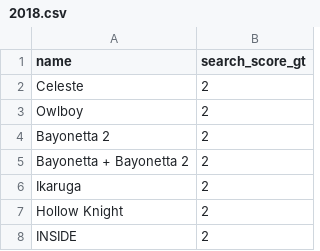
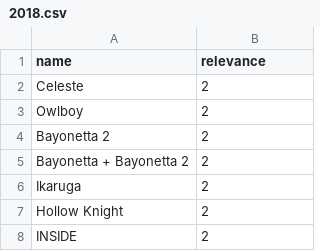
Before and after one commit to xinsongcui/Game-Sothis, a CSV file: data_labeling/query_results/jerry_queries/2018.csv, drawn as a sheet; only a part is shown.

```diff
--- a/data_labeling/query_results/jerry_queries/2018.csv
+++ b/data_labeling/query_results/jerry_queries/2018.csv
@@ -1,2 +1,2 @@
-name,search_score_gt
+name,relevance
 Celeste,2
```
Also changed, not shown: data_labeling/query_results/jerry_queries/2D Platformer.csv, data_labeling/query_results/jerry_queries/Breath of the Wild.csv, 42 other files.
